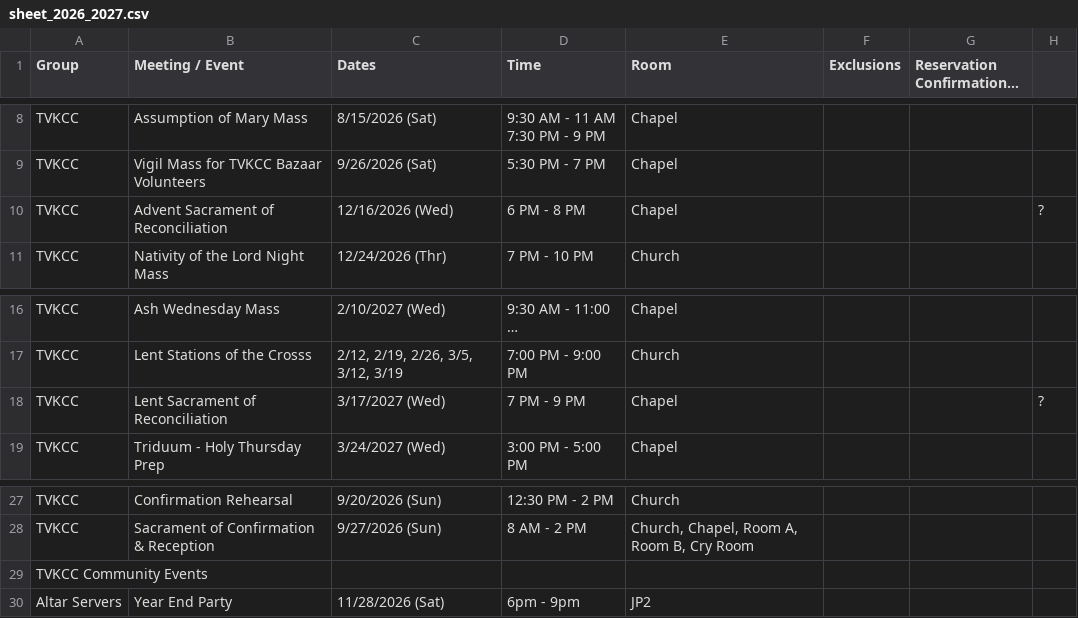
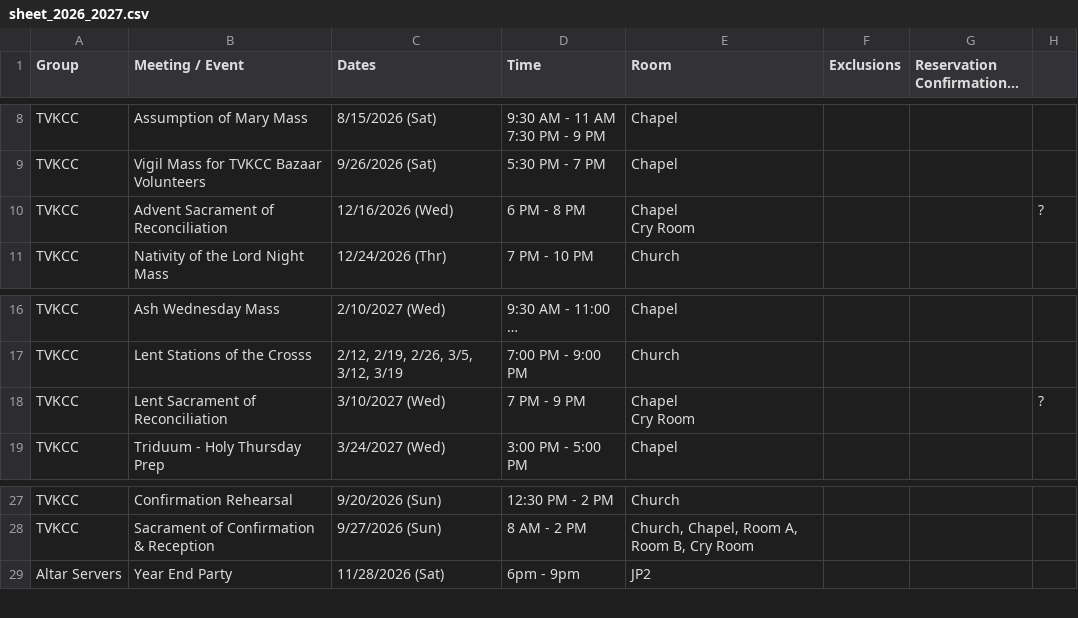
Before and after one commit to youngkjoo/ses-schedule, a CSV file: sheet_2026_2027.csv, drawn as a sheet; only a part is shown, gaps mark what is left out; long unchanged cells end in …; ↵ is a line break in a cell; the diff names each change by its address in the sheet, - before the commit and + after, or states it on an @@ line.

Commit message:
Update Advent & Lent Sacrament of Reconciliation rooms and date

```diff
--- a/sheet_2026_2027.csv
+++ b/sheet_2026_2027.csv
-E10 (Room): Chapel
+E10 (Room): Chapel ↵ Cry Room
-C18 (Dates): 3/17/2027 (Wed)
+C18 (Dates): 3/10/2027 (Wed)
-E18 (Room): Chapel
+E18 (Room): Chapel ↵ Cry Room
-row 29: TVKCC Community Events
```
